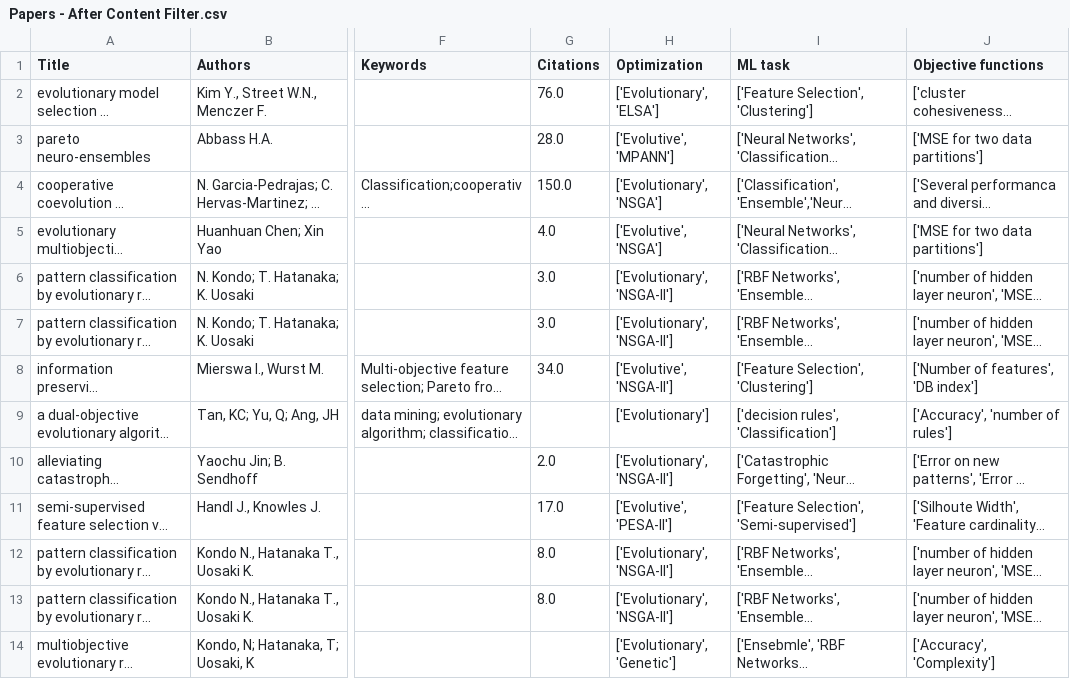
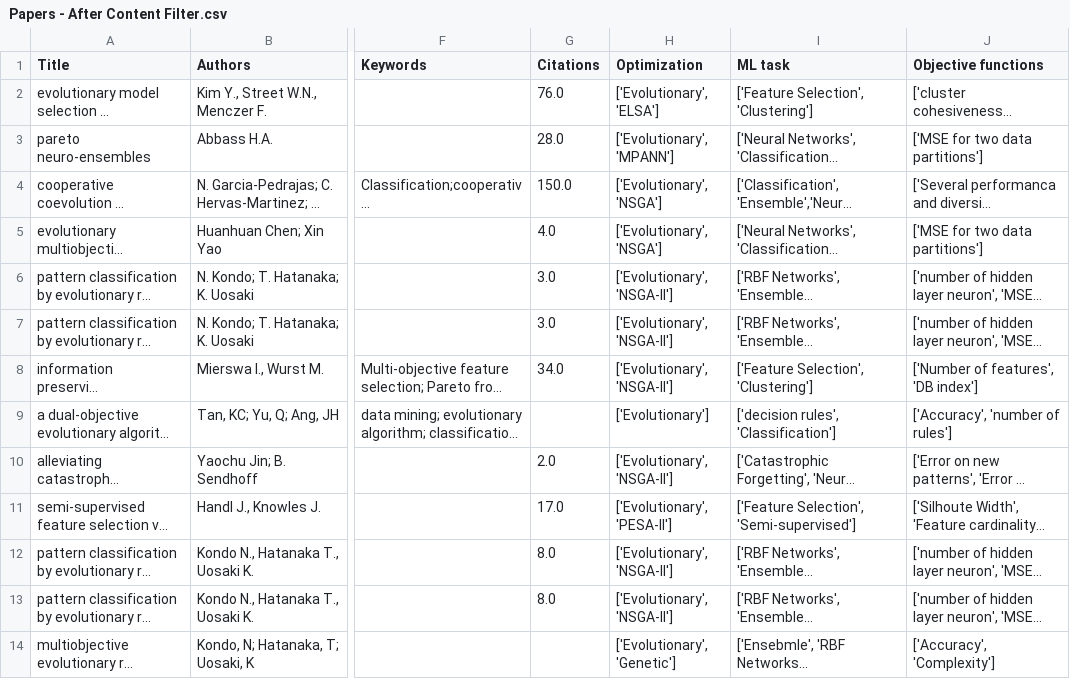
Before and after one commit to viguardieiro/MOO_ML_Review, a CSV file: Data/Papers - After Content Filter.csv, drawn as a sheet; only a part is shown, gaps mark what is left out; long unchanged cells end in …; the diff covers the shown part only; the diff names each change by its address in the sheet, - before the commit and + after, or states it on an @@ line.

```diff
--- a/Data/Papers - After Content Filter.csv
+++ b/Data/Papers - After Content Filter.csv
-H3 (Optimization): ['Evolutive', 'MPANN']
+H3 (Optimization): ['Evolutionary', 'MPANN']
-H5 (Optimization): ['Evolutive', 'NSGA']
+H5 (Optimization): ['Evolutionary', 'NSGA']
-H8 (Optimization): ['Evolutive', 'NSGA-II']
+H8 (Optimization): ['Evolutionary', 'NSGA-II']
-H11 (Optimization): ['Evolutive', 'PESA-II']
+H11 (Optimization): ['Evolutionary', 'PESA-II']
```
Also changed, not shown: 24 edited cells elsewhere in this file, 1 other file.
